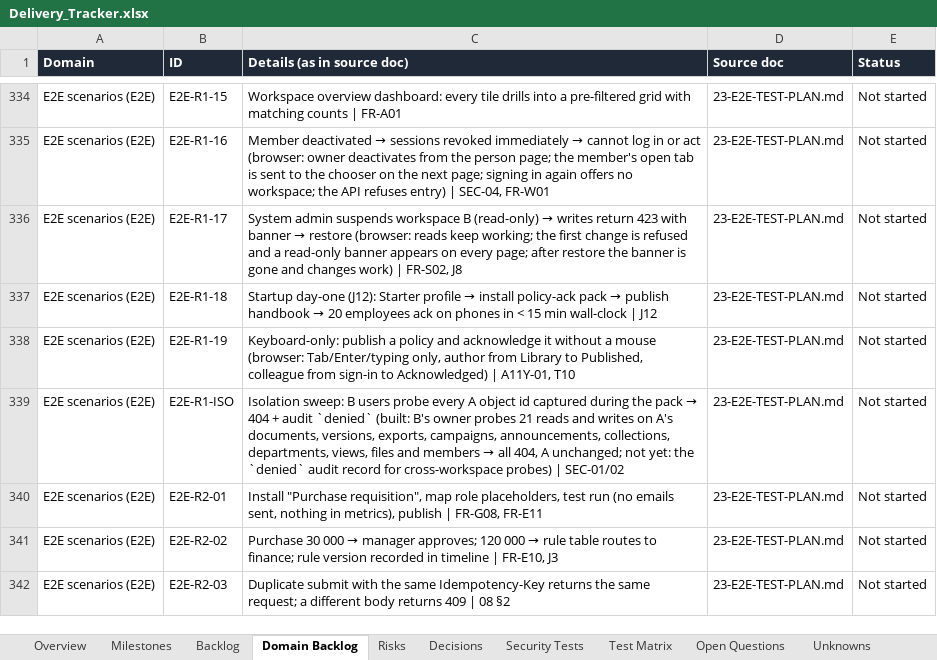
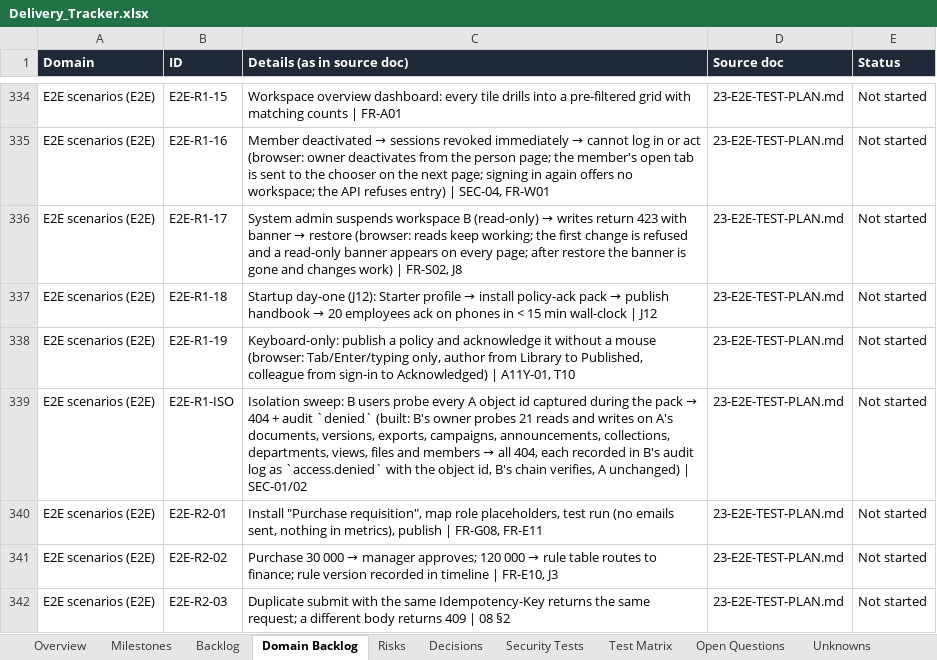
Before and after one commit to CasualOffice/Procera, an Excel workbook: trackers/Delivery_Tracker.xlsx, sheet Domain Backlog, drawn as a sheet; only a part is shown, gaps mark what is left out; values as stored, in another font and other column widths than the file's, no borders; table styles not drawn; the diff names each change by its address in the sheet, - before the commit and + after, or states it on an @@ line.

Commit message:
feat(audit): [protected] a 404 on an object id is recorded as access.denied in the caller's workspace (SEC-01/02)
Completes E2E-R1-ISO: every cross-workspace probe answers 404 and is on record in the
prober's audit log with the object id. A-31.

Signed-off-by: sachin sarwa <schnsrw@gmail.com>

```diff
--- a/trackers/Delivery_Tracker.xlsx (sheet Domain Backlog)
+++ b/trackers/Delivery_Tracker.xlsx (sheet Domain Backlog)
-C339 (Details (as in source doc)): …all 404, A unchanged; not yet: the `denied` audit record for cross-workspace probes) | SEC-01/02
+C339 (Details (as in source doc)): …all 404, each recorded in B's audit log as `access.denied` with the object id, B's chain verifies, A unchanged) | SEC-01/02
```
Also changed, not shown: sheet Assumptions, sheet Backlog, 10 other files.
